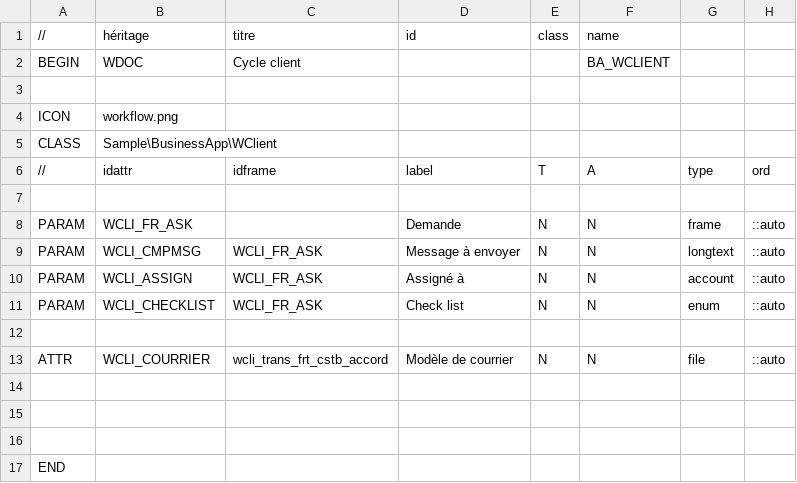
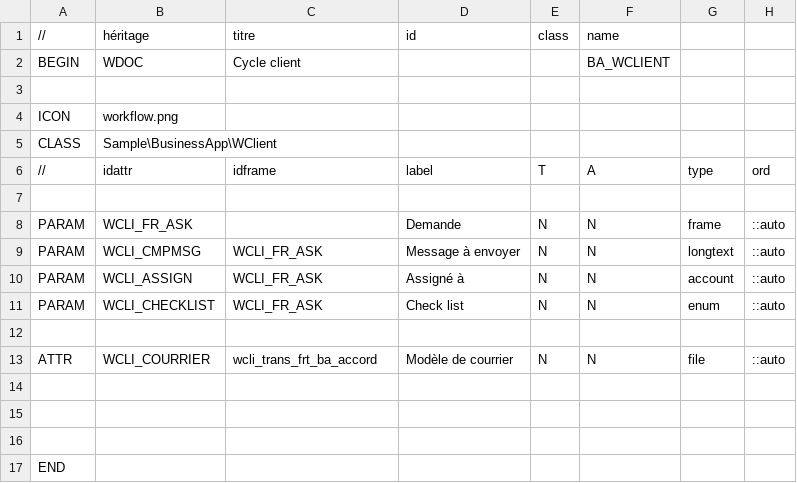
Before and after one commit to KlausBacker/anakeen-platform-4, a CSV file: Samples/BusinessApp/src/Apps/BUSINESS_APP/Families/Client/client.workflow.csv, drawn as a sheet; only a part is shown; the diff names each change by its address in the sheet, - before the commit and + after, or states it on an @@ line.

```diff
--- a/Samples/BusinessApp/src/Apps/BUSINESS_APP/Families/Client/client.workflow.csv
+++ b/Samples/BusinessApp/src/Apps/BUSINESS_APP/Families/Client/client.workflow.csv
-C13: wcli_trans_frt_cstb_accord
+C13: wcli_trans_frt_ba_accord
```
Also changed, not shown: Samples/BusinessApp/src/Apps/BUSINESS_APP/Families/Certification/BA_CLIENT__WORKFLOW.csv, Samples/BusinessApp/src/Apps/BUSINESS_APP/Families/Certification/certification.workflow.csv, 14 other files.
